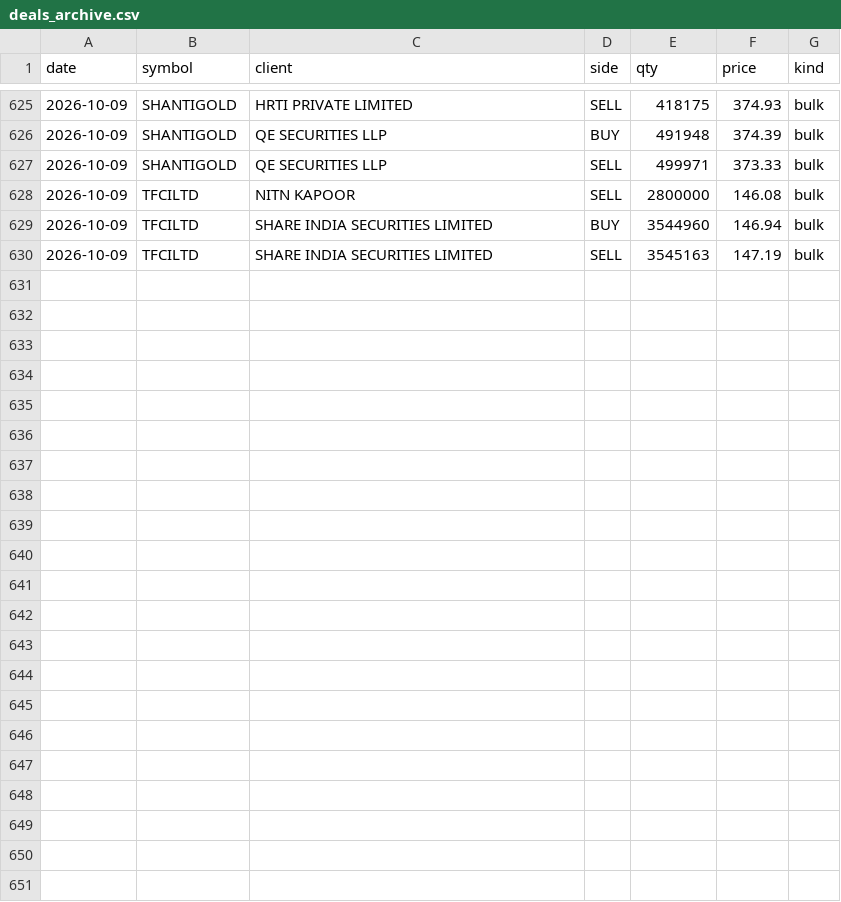
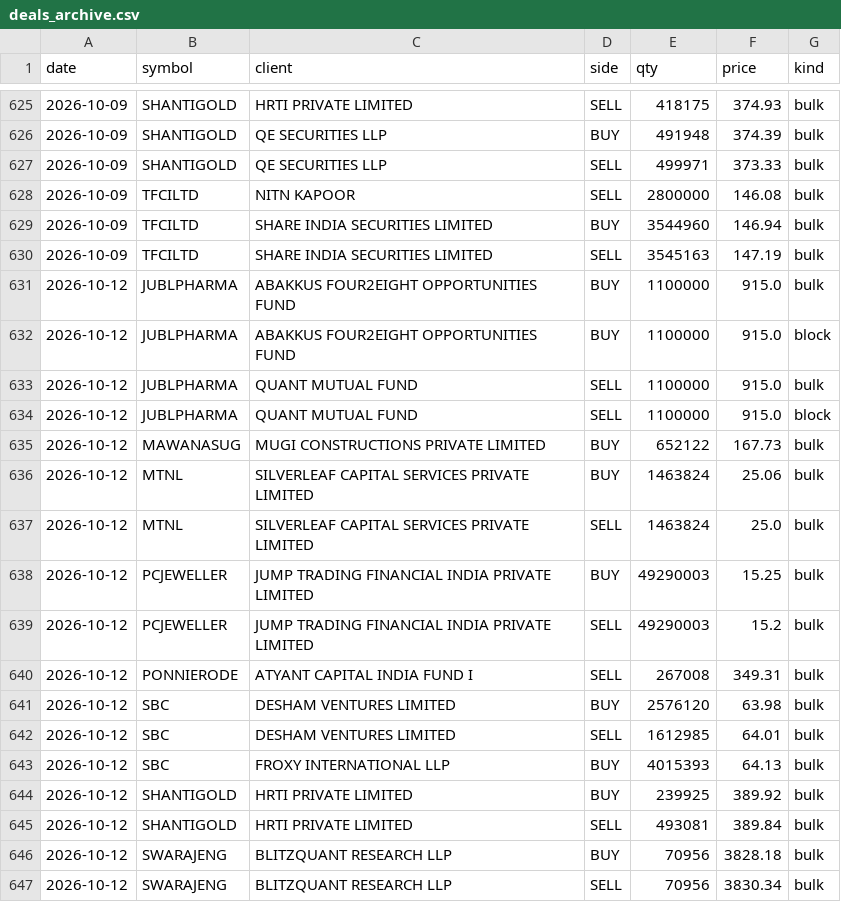
Before and after one commit to kartikeyaav/Golden-Stock, a CSV file: multibagger_screener/multibagger_screener/deals_archive.csv, drawn as a sheet; only a part is shown, gaps mark what is left out; the diff names each change by its address in the sheet, - before the commit and + after, or states it on an @@ line.

```diff
--- a/multibagger_screener/multibagger_screener/deals_archive.csv
+++ b/multibagger_screener/multibagger_screener/deals_archive.csv
+row 631: 2026-10-12 | JUBLPHARMA | ABAKKUS FOUR2EIGHT OPPORTUNITIES FUND | BUY | 1100000 | 915.0 | bulk
+row 632: 2026-10-12 | JUBLPHARMA | ABAKKUS FOUR2EIGHT OPPORTUNITIES FUND | BUY | 1100000 | 915.0 | block
+row 633: 2026-10-12 | JUBLPHARMA | QUANT MUTUAL FUND | SELL | 1100000 | 915.0 | bulk
+row 634: 2026-10-12 | JUBLPHARMA | QUANT MUTUAL FUND | SELL | 1100000 | 915.0 | block
+row 635: 2026-10-12 | MAWANASUG | MUGI CONSTRUCTIONS PRIVATE LIMITED | BUY | 652122 | 167.73 | bulk
+row 636: 2026-10-12 | MTNL | SILVERLEAF CAPITAL SERVICES PRIVATE LIMITED | BUY | 1463824 | 25.06 | bulk
+row 637: 2026-10-12 | MTNL | SILVERLEAF CAPITAL SERVICES PRIVATE LIMITED | SELL | 1463824 | 25.0 | bulk
+row 638: 2026-10-12 | PCJEWELLER | JUMP TRADING FINANCIAL INDIA PRIVATE LIMITED | BUY | 49290003 | 15.25 | bulk
+row 639: 2026-10-12 | PCJEWELLER | JUMP TRADING FINANCIAL INDIA PRIVATE LIMITED | SELL | 49290003 | 15.2 | bulk
+row 640: 2026-10-12 | PONNIERODE | ATYANT CAPITAL INDIA FUND I | SELL | 267008 | 349.31 | bulk
+row 641: 2026-10-12 | SBC | DESHAM VENTURES LIMITED | BUY | 2576120 | 63.98 | bulk
+row 642: 2026-10-12 | SBC | DESHAM VENTURES LIMITED | SELL | 1612985 | 64.01 | bulk
+row 643: 2026-10-12 | SBC | FROXY INTERNATIONAL LLP | BUY | 4015393 | 64.13 | bulk
+row 644: 2026-10-12 | SHANTIGOLD | HRTI PRIVATE LIMITED | BUY | 239925 | 389.92 | bulk
+row 645: 2026-10-12 | SHANTIGOLD | HRTI PRIVATE LIMITED | SELL | 493081 | 389.84 | bulk
+row 646: 2026-10-12 | SWARAJENG | BLITZQUANT RESEARCH LLP | BUY | 70956 | 3828.18 | bulk
+row 647: 2026-10-12 | SWARAJENG | BLITZQUANT RESEARCH LLP | SELL | 70956 | 3830.34 | bulk
```
Also changed, not shown: multibagger_screener/multibagger_screener/journal/entry_signals.csv, multibagger_screener/multibagger_screener/journal/journal_outcomes.csv, 24 other files.
